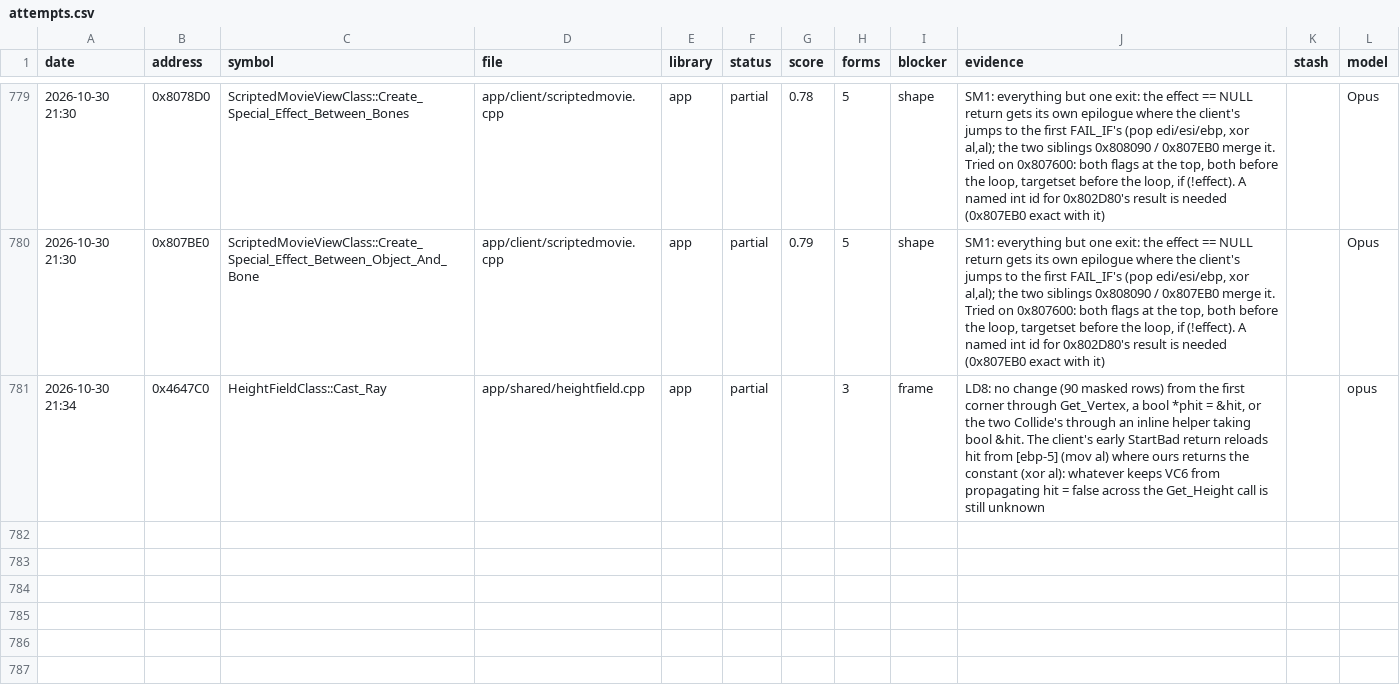
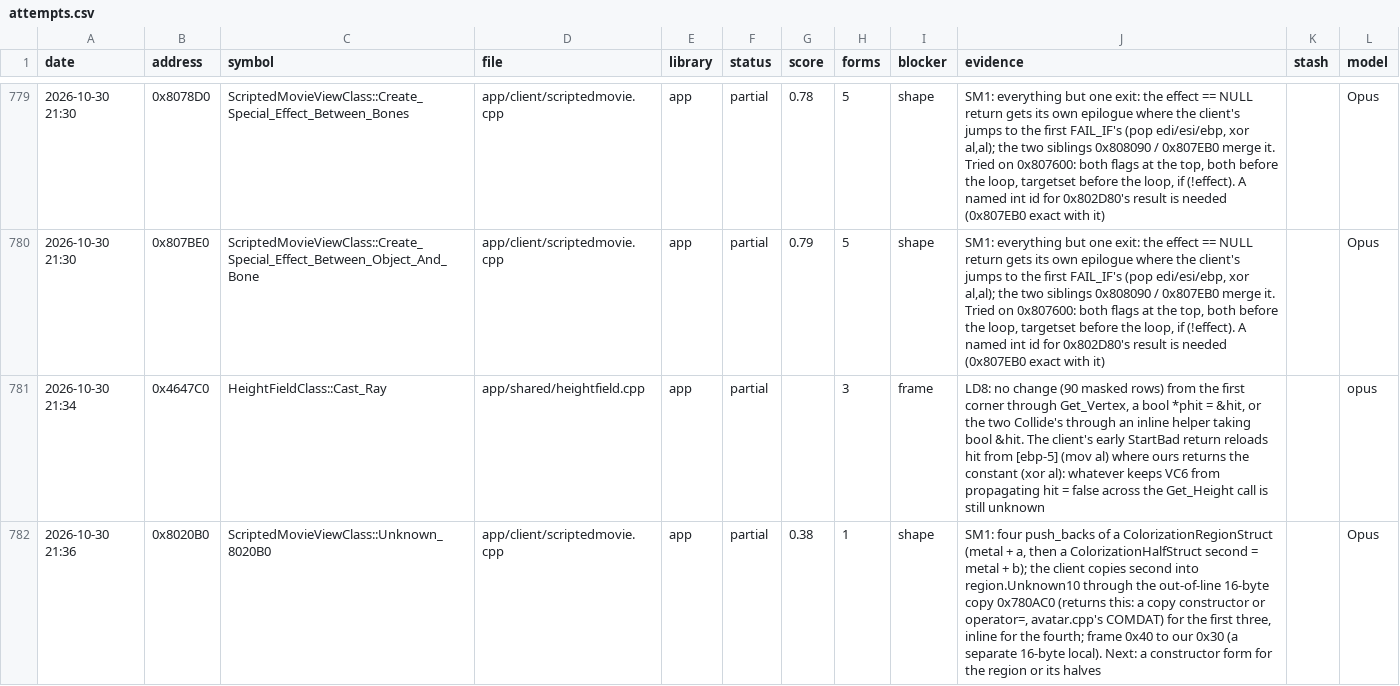
Before and after one commit to Open-EnB/EnB, a CSV file: docs/data/attempts.csv, drawn as a sheet; only a part is shown, gaps mark what is left out.

```diff
--- a/docs/data/attempts.csv
+++ b/docs/data/attempts.csv
@@ -781 +781,2 @@ date,address,symbol,file,library,status,score,forms,blocker,evidence,stash,model
 2026-10-30 21:34,0x4647C0,HeightFieldClass::Cast_Ray,app/shared/heightfield.cpp,app,partial,,3,frame,"LD8: no change (90 masked rows) from the first corner through Get_Vertex, a bool *phit = &hit, or the two Collide's through an inline helper taking bool &hit. The client's early StartBad return reloads hit from [ebp-5] (mov al) where ours returns the constant (xor al): whatever keeps VC6 from propagating hit = false across the Get_Height call is still unknown",,opus
+2026-10-30 21:36,0x8020B0,ScriptedMovieViewClass::Unknown_8020B0,app/client/scriptedmovie.cpp,app,partial,0.38,1,shape,"SM1: four push_backs of a ColorizationRegionStruct (metal + a, then a ColorizationHalfStruct second = metal + b); the client copies second into region.Unknown10 through the out-of-line 16-byte copy 0x780AC0 (returns this: a copy constructor or operator=, avatar.cpp's COMDAT) for the first three, inline for the fourth; frame 0x40 to our 0x30 (a separate 16-byte local). Next: a constructor form for the region or its halves",,Opus
```
Also changed, not shown: 5 other files.
